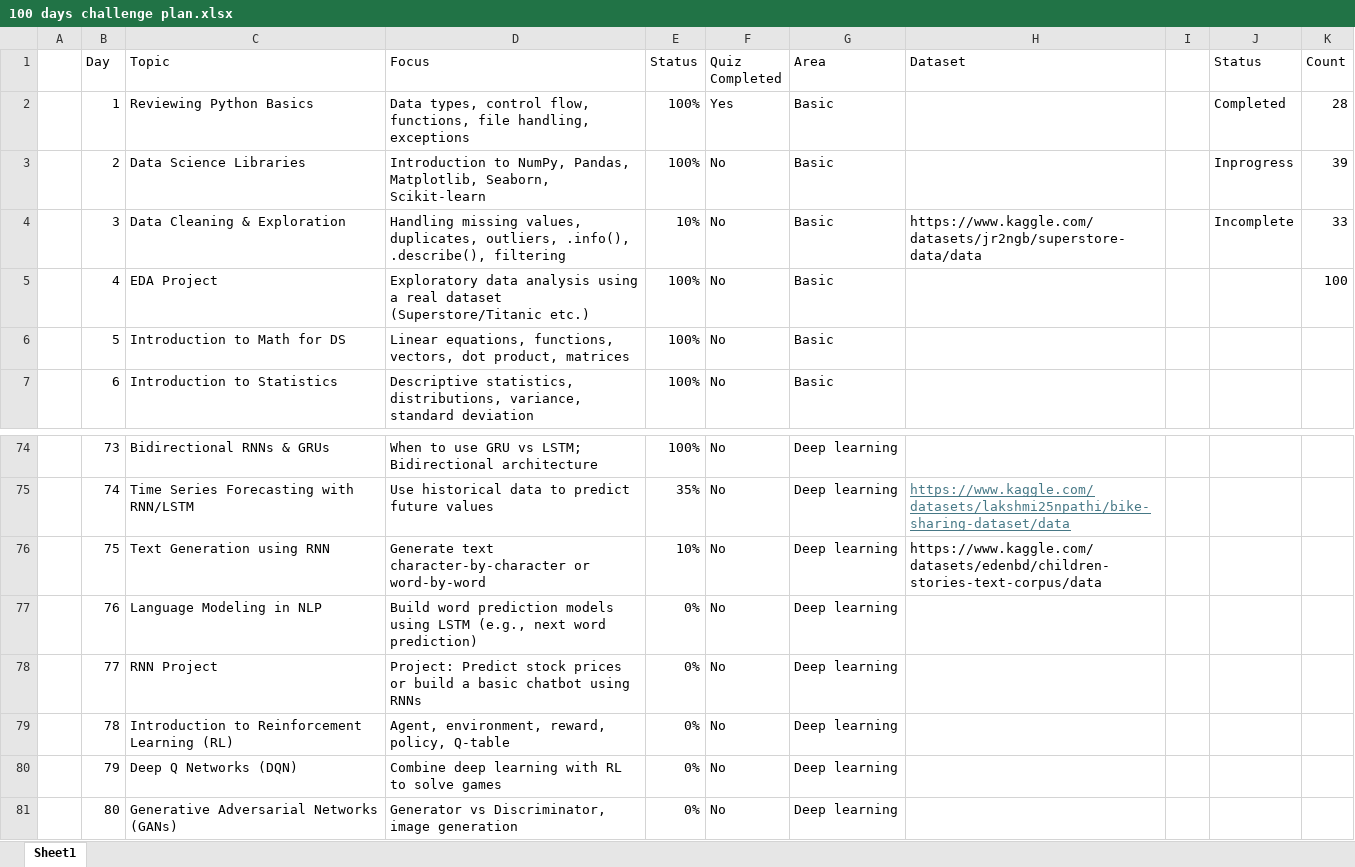
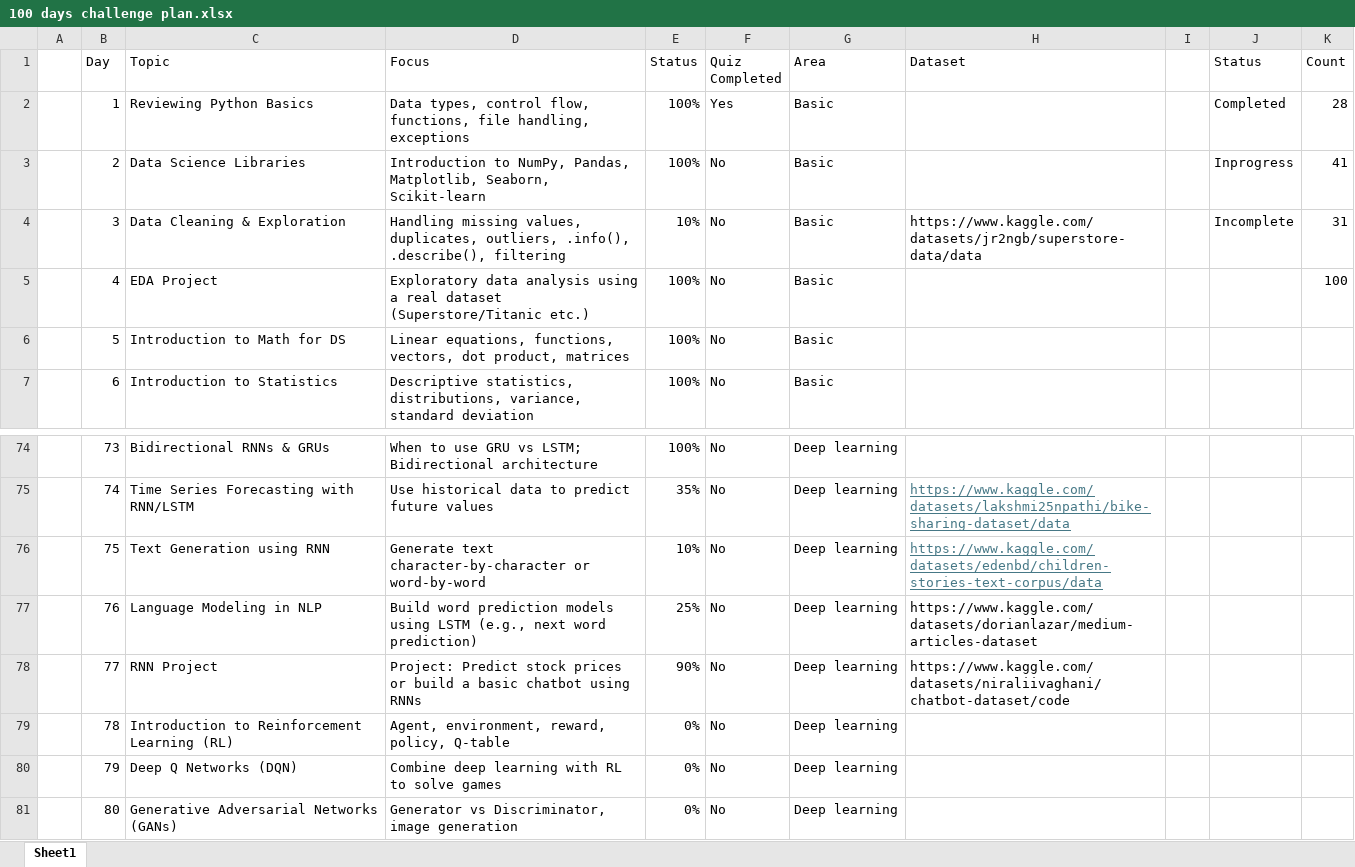
Before and after one commit to ameygawade/DataScience-100-Days-of-Data-Science, an Excel workbook: 100 days challenge plan.xlsx, sheet Sheet1, drawn as a sheet; only a part is shown, gaps mark what is left out; values as stored, in another font and other column widths than the file's, no borders; conditional formats and table styles not drawn; the diff names each change by its address in the sheet, - before the commit and + after, or states it on an @@ line.

```diff
--- a/100 days challenge plan.xlsx (sheet Sheet1)
+++ b/100 days challenge plan.xlsx (sheet Sheet1)
-K3 (Count): 39
+K3 (Count): 41
-K4 (Count): 33
+K4 (Count): 31
@@ H76 underline: off → on, text colour: black → #467886 @@
-E77 (Status): 0%
+E77 (Status): 25%
-H77 (Dataset): (empty)
+H77 (Dataset): https://www.kaggle.com/datasets/dorianlazar/medium-articles-dataset
-E78 (Status): 0%
+E78 (Status): 90%
-H78 (Dataset): (empty)
+H78 (Dataset): https://www.kaggle.com/datasets/niraliivaghani/chatbot-dataset/code
```
Also changed, not shown: 4 other files.
